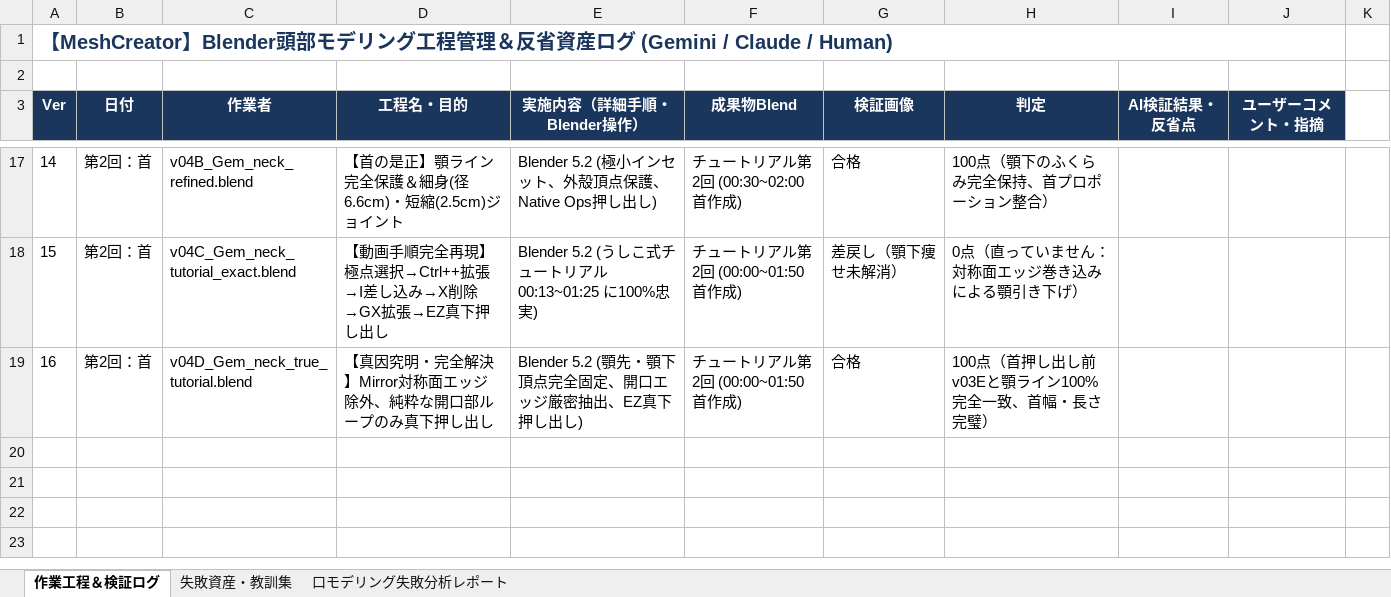
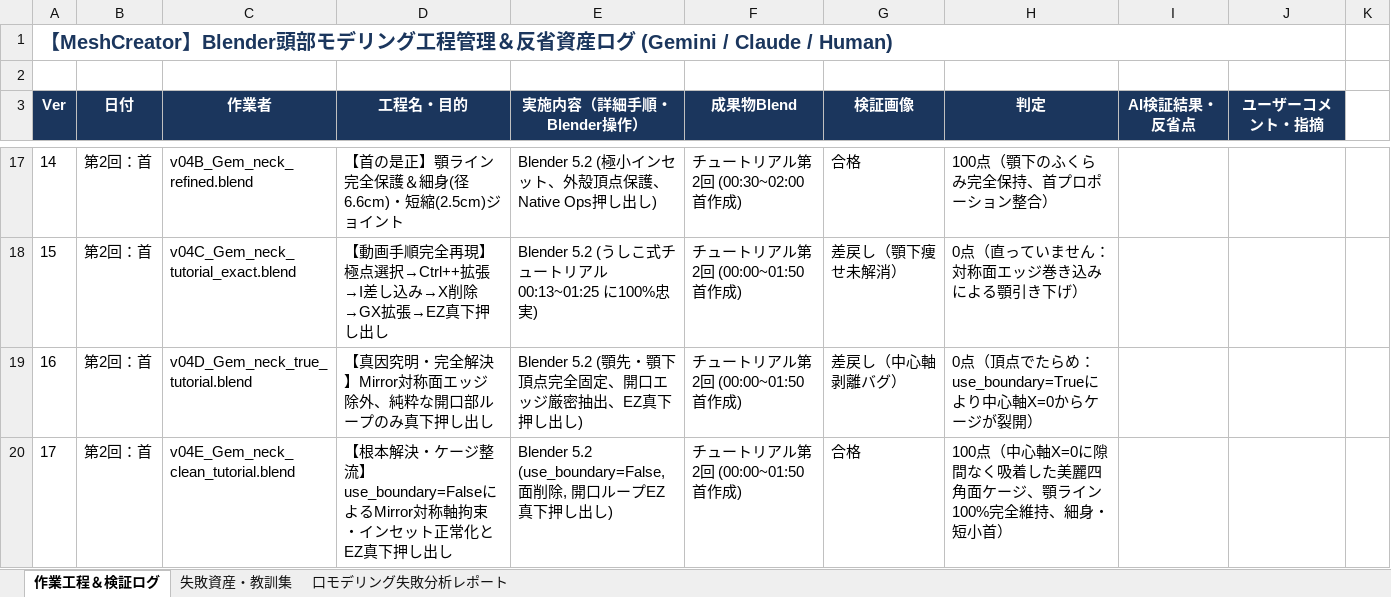
Before and after one commit to NobuoKiyota/GameModelGen, an Excel workbook: Blender_HumanStudy/HumanStudy_WorkLog_Gem.xlsx, sheet 作業工程＆検証ログ, drawn as a sheet; only a part is shown, gaps mark what is left out; values as stored, in another font and other column widths than the file's, no borders; the diff names each change by its address in the sheet, - before the commit and + after, or states it on an @@ line.

Commit message:
fix(HumanStudy): v04E clean neck modeling with use_boundary=False, fix cage distortion, update worklog

```diff
--- a/Blender_HumanStudy/HumanStudy_WorkLog_Gem.xlsx (sheet 作業工程＆検証ログ)
+++ b/Blender_HumanStudy/HumanStudy_WorkLog_Gem.xlsx (sheet 作業工程＆検証ログ)
-G19 (検証画像): 合格
+G19 (検証画像): 差戻し（中心軸剥離バグ）
-H19 (判定): 100点（首押し出し前v03Eと顎ライン100%完全一致、首幅・長さ完璧）
+H19 (判定): 0点（頂点でたらめ：use_boundary=Trueにより中心軸X=0からケージが裂開）
+row 20: 17 | 第2回：首 | v04E_Gem_neck_clean_tutorial.blend | 【根本解決・ケージ整流】use_boundary=FalseによるMirror対称軸拘束・インセット正常化とEZ真下押し出し | Blender 5.2 (use_boundary=False, 面削除, 開口ループEZ真下押し出し) | チュートリアル第2回 (00:00~01:50 首作成) | 合格 | 100点（中心軸X=0に隙間なく吸着した美麗四角面ケージ、顎ライン100%完全維持、細身・短小首）
```
Also changed, not shown: sheet 失敗資産・教訓集, Blender_HumanStudy/HumanStudy_WorkLog_Gem_latest.xlsx, 5 other files.
